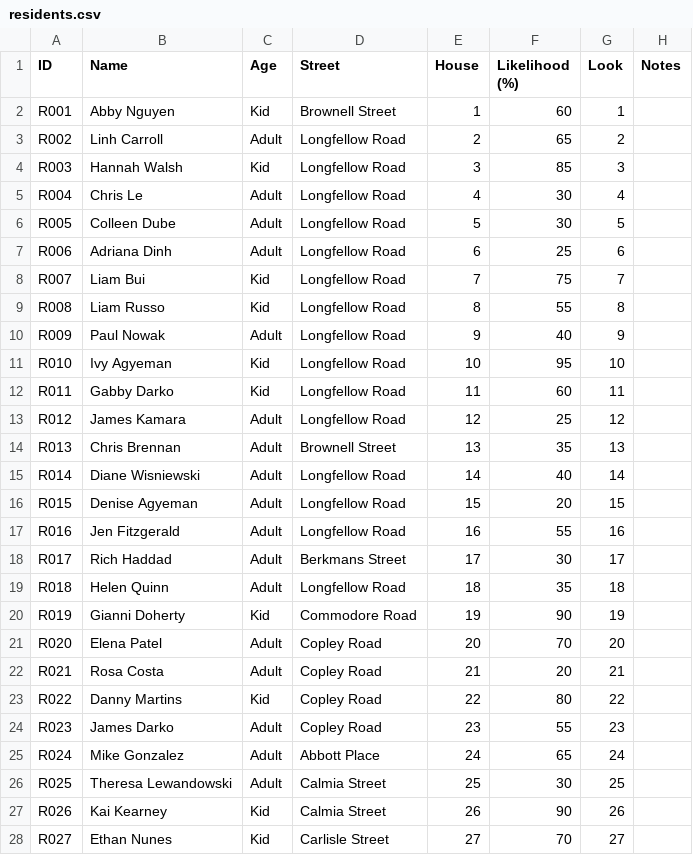
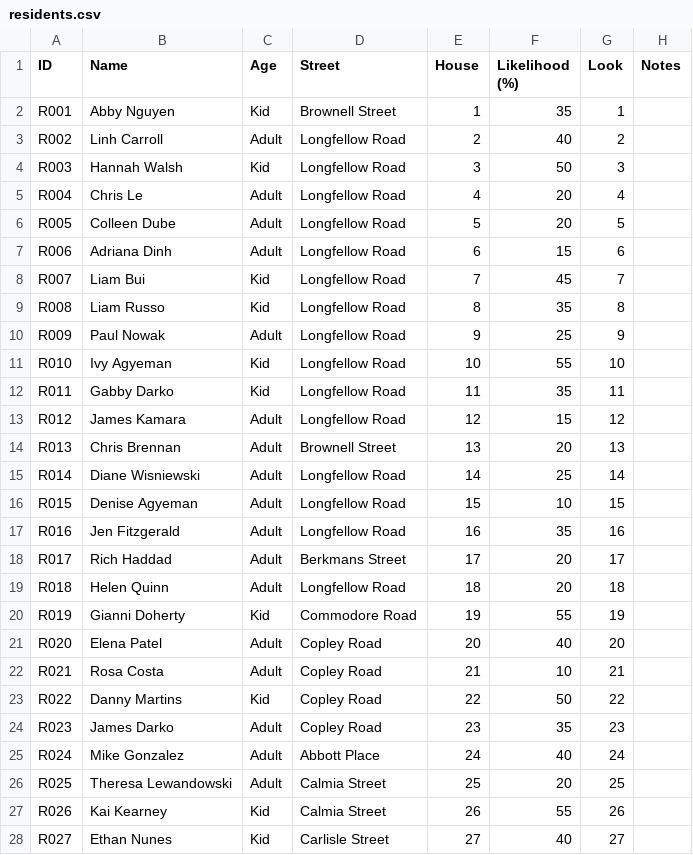
Before and after one commit to concrow7-dot/icemachine, a CSV file: tools/residents/residents.csv, drawn as a sheet; only a part is shown; the diff covers the shown part only.

```diff
--- a/tools/residents/residents.csv
+++ b/tools/residents/residents.csv
@@ -1,28 +1,28 @@
 ID,Name,Age,Street,House,Likelihood (%),Look,Notes
-R001,Abby Nguyen,Kid,Brownell Street,1,60,1,
-R002,Linh Carroll,Adult,Longfellow Road,2,65,2,
-R003,Hannah Walsh,Kid,Longfellow Road,3,85,3,
-R004,Chris Le,Adult,Longfellow Road,4,30,4,
-R005,Colleen Dube,Adult,Longfellow Road,5,30,5,
-R006,Adriana Dinh,Adult,Longfellow Road,6,25,6,
-R007,Liam Bui,Kid,Longfellow Road,7,75,7,
-R008,Liam Russo,Kid,Longfellow Road,8,55,8,
-R009,Paul Nowak,Adult,Longfellow Road,9,40,9,
-R010,Ivy Agyeman,Kid,Longfellow Road,10,95,10,
-R011,Gabby Darko,Kid,Longfellow Road,11,60,11,
-R012,James Kamara,Adult,Longfellow Road,12,25,12,
-R013,Chris Brennan,Adult,Brownell Street,13,35,13,
-R014,Diane Wisniewski,Adult,Longfellow Road,14,40,14,
-R015,Denise Agyeman,Adult,Longfellow Road,15,20,15,
-R016,Jen Fitzgerald,Adult,Longfellow Road,16,55,16,
-R017,Rich Haddad,Adult,Berkmans Street,17,30,17,
-R018,Helen Quinn,Adult,Longfellow Road,18,35,18,
-R019,Gianni Doherty,Kid,Commodore Road,19,90,19,
-R020,Elena Patel,Adult,Copley Road,20,70,20,
-R021,Rosa Costa,Adult,Copley Road,21,20,21,
-R022,Danny Martins,Kid,Copley Road,22,80,22,
-R023,James Darko,Adult,Copley Road,23,55,23,
-R024,Mike Gonzalez,Adult,Abbott Place,24,65,24,
-R025,Theresa Lewandowski,Adult,Calmia Street,25,30,25,
-R026,Kai Kearney,Kid,Calmia Street,26,90,26,
-R027,Ethan Nunes,Kid,Carlisle Street,27,70,27,
+R001,Abby Nguyen,Kid,Brownell Street,1,35,1,
+R002,Linh Carroll,Adult,Longfellow Road,2,40,2,
+R003,Hannah Walsh,Kid,Longfellow Road,3,50,3,
+R004,Chris Le,Adult,Longfellow Road,4,20,4,
+R005,Colleen Dube,Adult,Longfellow Road,5,20,5,
+R006,Adriana Dinh,Adult,Longfellow Road,6,15,6,
+R007,Liam Bui,Kid,Longfellow Road,7,45,7,
+R008,Liam Russo,Kid,Longfellow Road,8,35,8,
+R009,Paul Nowak,Adult,Longfellow Road,9,25,9,
+R010,Ivy Agyeman,Kid,Longfellow Road,10,55,10,
+R011,Gabby Darko,Kid,Longfellow Road,11,35,11,
+R012,James Kamara,Adult,Longfellow Road,12,15,12,
+R013,Chris Brennan,Adult,Brownell Street,13,20,13,
+R014,Diane Wisniewski,Adult,Longfellow Road,14,25,14,
+R015,Denise Agyeman,Adult,Longfellow Road,15,10,15,
+R016,Jen Fitzgerald,Adult,Longfellow Road,16,35,16,
+R017,Rich Haddad,Adult,Berkmans Street,17,20,17,
+R018,Helen Quinn,Adult,Longfellow Road,18,20,18,
+R019,Gianni Doherty,Kid,Commodore Road,19,55,19,
+R020,Elena Patel,Adult,Copley Road,20,40,20,
+R021,Rosa Costa,Adult,Copley Road,21,10,21,
+R022,Danny Martins,Kid,Copley Road,22,50,22,
+R023,James Darko,Adult,Copley Road,23,35,23,
+R024,Mike Gonzalez,Adult,Abbott Place,24,40,24,
+R025,Theresa Lewandowski,Adult,Calmia Street,25,20,25,
+R026,Kai Kearney,Kid,Calmia Street,26,55,26,
+R027,Ethan Nunes,Kid,Carlisle Street,27,40,27,
```
Also changed, not shown: 133 edited cells elsewhere in this file, 13 other files.
